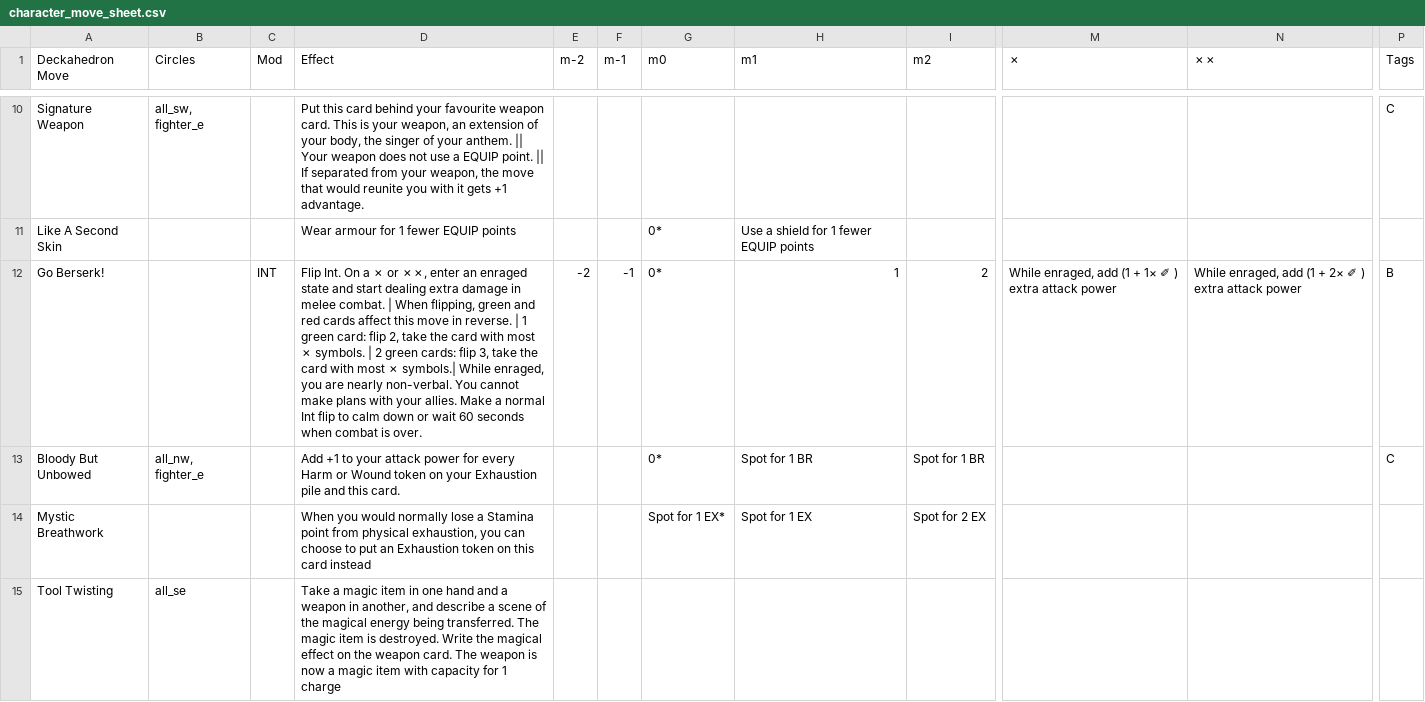
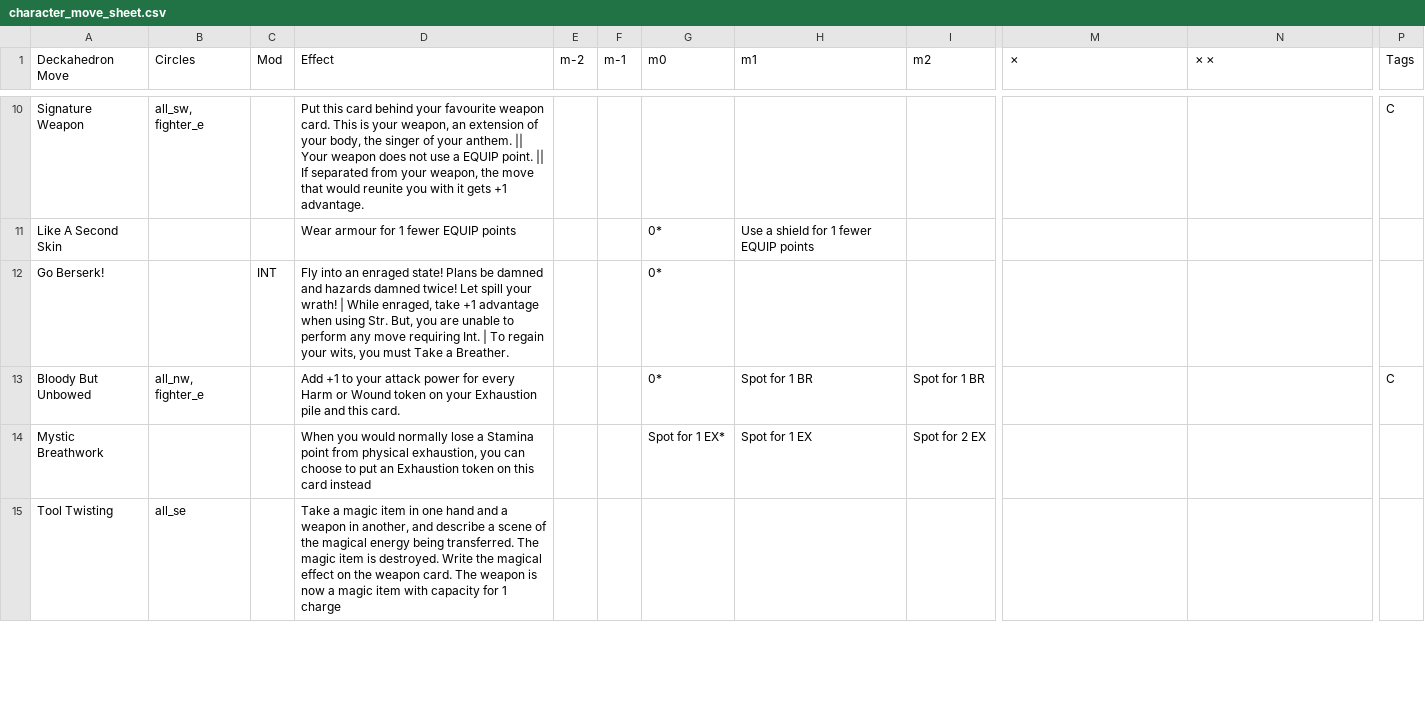
Before and after one commit to barbazul/1kfa, a CSV file: resolution_cards/character_move_sheet.csv, drawn as a sheet; only a part is shown, gaps mark what is left out; the diff covers the shown part only; the diff names each change by its address in the sheet, - before the commit and + after, or states it on an @@ line.

```diff
--- a/resolution_cards/character_move_sheet.csv
+++ b/resolution_cards/character_move_sheet.csv
-D12 (Effect): Flip Int. On a ✗ or ✗✗, enter an enraged state and start dealing extra damage in melee combat. | When flipping, green and red cards affect this move in reverse. | 1 green card: flip 2, take the card with most ✗ symbols. | 2 green cards: flip 3, take the card with most ✗ symbols.| While enraged, you are nearly non-verbal. You cannot make plans with your allies. Make a normal Int flip to calm down or wait 60 seconds when combat is over.
+D12 (Effect): Fly into an enraged state! Plans be damned and hazards damned twice! Let spill your wrath! | While enraged, take +1 advantage when using Str. But, you are unable to perform any move requiring Int. | To regain your wits, you must Take a Breather.
-E12 (m-2): -2
+E12 (m-2): (empty)
-F12 (m-1): -1
+F12 (m-1): (empty)
-H12 (m1): 1
+H12 (m1): (empty)
-I12 (m2): 2
+I12 (m2): (empty)
-M12 (✗): While enraged, add (1 + 1× ✐ ) extra attack power
+M12 (✗): (empty)
-N12 (✗✗): While enraged, add (1 + 2× ✐ ) extra attack power
+N12 (✗✗): (empty)
-P12 (Tags): B
+P12 (Tags): (empty)
```
Also changed, not shown: 4 edited cells elsewhere in this file, 1 other file.
